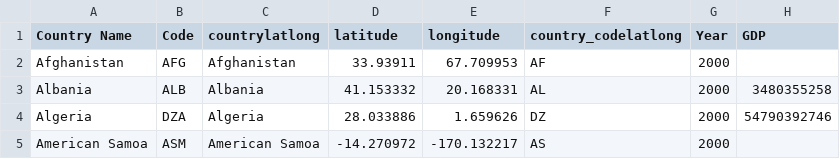
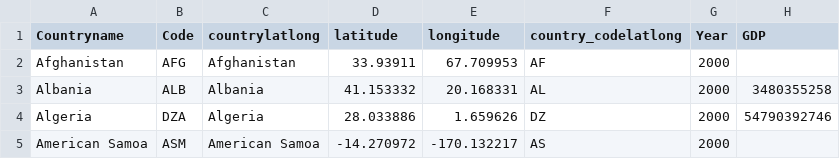
Before and after one commit to abbasskak/A2Vegalite, a CSV file: GDP-A2.csv, drawn as a sheet; only a part is shown.

Commit message:
Update GDP-A2.csv

```diff
--- a/GDP-A2.csv
+++ b/GDP-A2.csv
@@ -1,2 +1,2 @@
-Country Name,Code,countrylatlong,latitude,longitude,country_codelatlong,Year,GDP,,
+Countryname,Code,countrylatlong,latitude,longitude,country_codelatlong,Year,GDP,,
 Afghanistan,AFG,Afghanistan,33.93911,67.709953,AF,2000,,,
```
